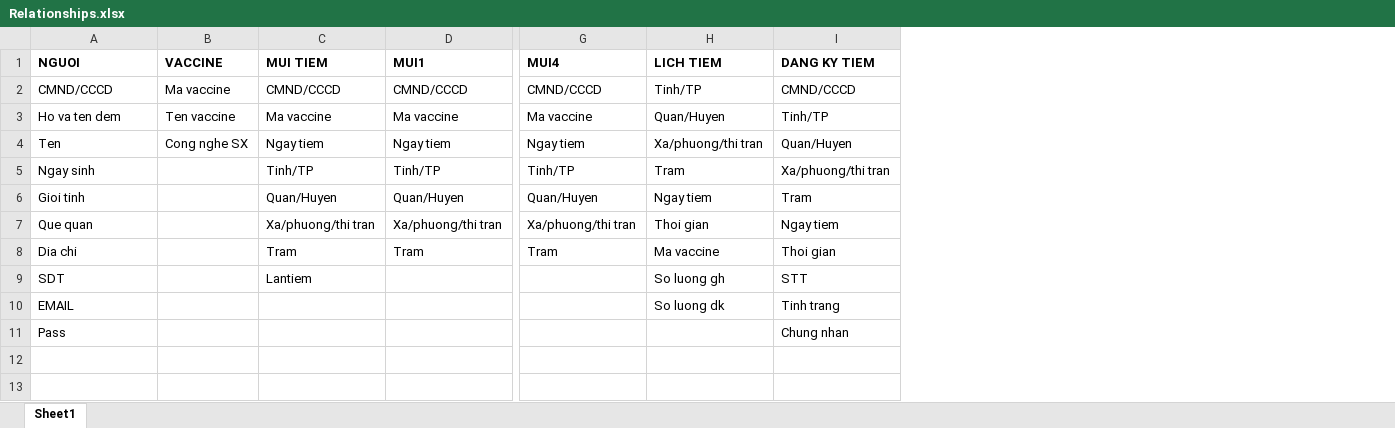
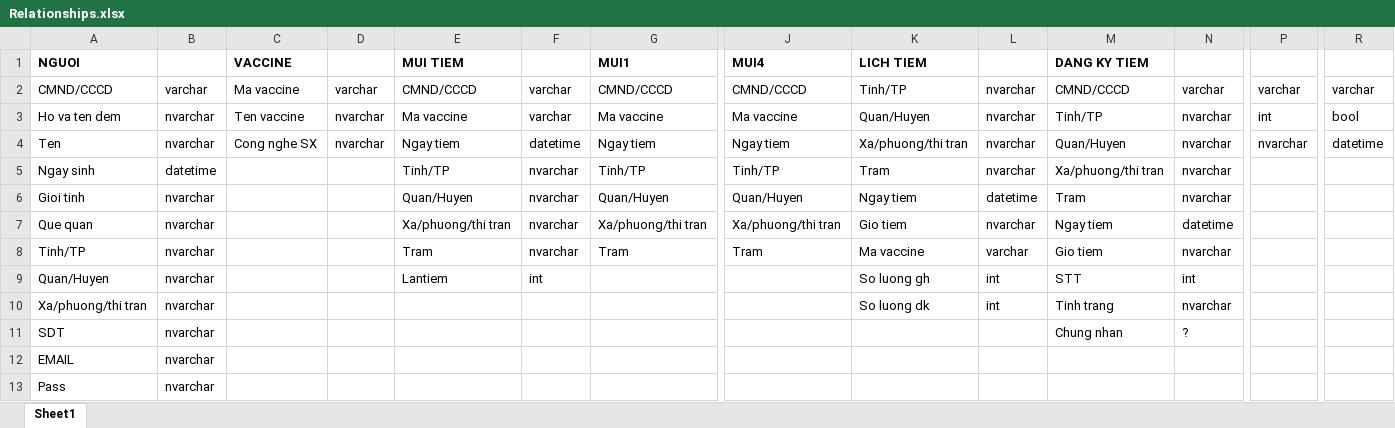
Before and after one commit to dangnghiepcuong/java_IS216.M21_4, an Excel workbook: Relationships.xlsx, sheet Sheet1, drawn as a sheet; only a part is shown, gaps mark what is left out; values as stored, in another font and other column widths than the file's, no borders; addresses are those after the commit; rows hold the shown columns only; the diff names each change by its address in the sheet, - before the commit and + after, or states it on an @@ line.

Commit message:
Update Relationships.xlsx

```diff
--- a/Relationships.xlsx (sheet Sheet1)
+++ b/Relationships.xlsx (sheet Sheet1)
+column B, rows 2-9: varchar | nvarchar | nvarchar | datetime | nvarchar | nvarchar | nvarchar | nvarchar; rows 12-13: nvarchar | nvarchar
+column D, rows 2-4: varchar | nvarchar | nvarchar
+column F, rows 2-9: varchar | varchar | datetime | nvarchar | nvarchar | nvarchar | nvarchar | int
+column L, rows 2-9: nvarchar | nvarchar | nvarchar | nvarchar | datetime | nvarchar | varchar | int
+column N, rows 2-9: varchar | nvarchar | nvarchar | nvarchar | nvarchar | datetime | nvarchar | int
+column P, rows 2-4: varchar | int | nvarchar
+column R, rows 2-4: varchar | bool | datetime
-K7 (LICH TIEM): Thoi gian
+K7 (LICH TIEM): Gio tiem
-A8 (NGUOI): Dia chi
+A8 (NGUOI): Tinh/TP
-M8 (DANG KY TIEM): Thoi gian
+M8 (DANG KY TIEM): Gio tiem
-A9 (NGUOI): SDT
+A9 (NGUOI): Quan/Huyen
+row 10: Xa/phuong/thi tran | nvarchar |  |  |  |  |  |  | So luong dk | int | Tinh trang | nvarchar
+row 11: SDT | nvarchar |  |  |  |  |  |  |  |  | Chung nhan | ?
-K12 (LICH TIEM): So luong dk
+K12 (LICH TIEM): (empty)
-M12 (DANG KY TIEM): Tinh trang
+M12 (DANG KY TIEM): (empty)
-M13 (DANG KY TIEM): Chung nhan
+M13 (DANG KY TIEM): (empty)
```
